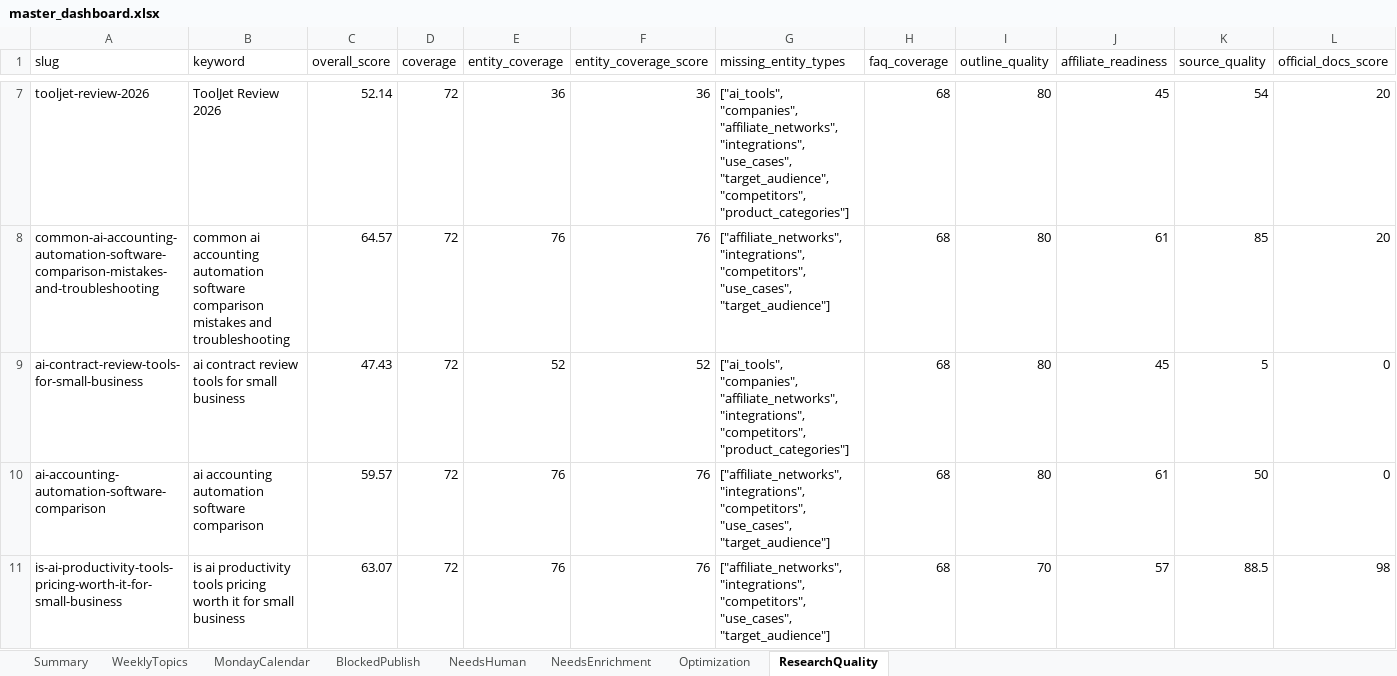
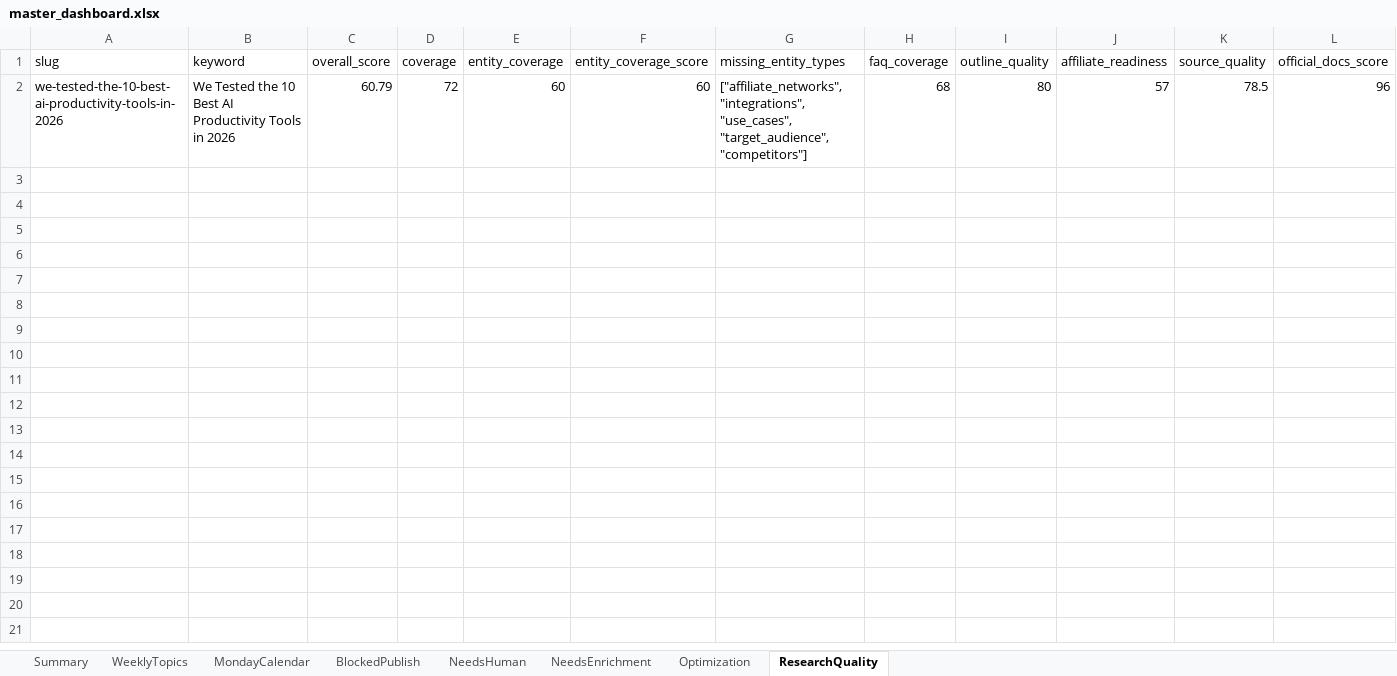
Before and after one commit to tuanpk1977/affiliate-bot, an Excel workbook: data/master_dashboard.xlsx, sheet ResearchQuality, drawn as a sheet; only a part is shown, gaps mark what is left out; values as stored, in another font and other column widths than the file's, no borders; removed rows and columns are numbered as before the commit, all else as after; rows hold the shown columns only; the diff covers the shown part only; the diff names each change by its address in the sheet, - before the commit and + after, or states it on an @@ line.

```diff
--- a/data/master_dashboard.xlsx (sheet ResearchQuality)
+++ b/data/master_dashboard.xlsx (sheet ResearchQuality)
-row 7: tooljet-review-2026 | ToolJet Review 2026 | 52.14 | 72 | 36 | 36 | ["ai_tools", "companies", "affiliate_networks", "integrations", "use_cases", "target_audience", "competitors", "product_categories"] | 68 | 80 | 45 | 54 | 20
-row 8: common-ai-accounting-automation-software-comparison-mistakes-and-troubleshooting | common ai accounting automation software comparison mistakes and troubleshooting | 64.57 | 72 | 76 | 76 | ["affiliate_networks", "integrations", "competitors", "use_cases", "target_audience"] | 68 | 80 | 61 | 85 | 20
-row 9: ai-contract-review-tools-for-small-business | ai contract review tools for small business | 47.43 | 72 | 52 | 52 | ["ai_tools", "companies", "affiliate_networks", "integrations", "competitors", "product_categories"] | 68 | 80 | 45 | 5 | 0
-row 10: ai-accounting-automation-software-comparison | ai accounting automation software comparison | 59.57 | 72 | 76 | 76 | ["affiliate_networks", "integrations", "competitors", "use_cases", "target_audience"] | 68 | 80 | 61 | 50 | 0
-row 11: is-ai-productivity-tools-pricing-worth-it-for-small-business | is ai productivity tools pricing worth it for small business | 63.07 | 72 | 76 | 76 | ["affiliate_networks", "integrations", "competitors", "use_cases", "target_audience"] | 68 | 70 | 57 | 88.5 | 98
+row 2: we-tested-the-10-best-ai-productivity-tools-in-2026 | We Tested the 10 Best AI Productivity Tools in 2026 | 60.79 | 72 | 60 | 60 | ["affiliate_networks", "integrations", "use_cases", "target_audience", "competitors"] | 68 | 80 | 57 | 78.5 | 96
```
Also changed, not shown: 5 removed rows elsewhere in this sheet, sheet NeedsEnrichment, sheet WeeklyTopics, sheet MondayCalendar, sheet NeedsHuman, sheet Summary, 41 other files.
